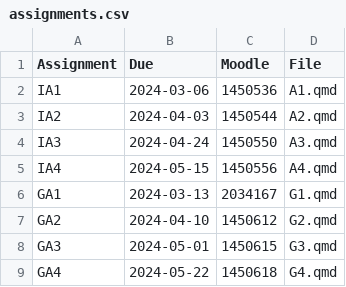
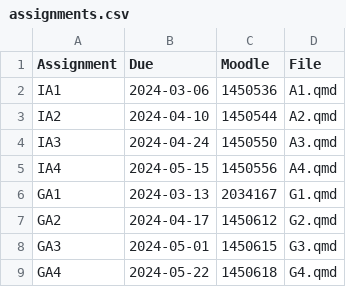
Before and after one commit to numbats/bf, a CSV file: assignments.csv, drawn as a sheet.

Commit message:
Updated assignment due dates

```diff
--- a/assignments.csv
+++ b/assignments.csv
@@ -2,3 +2,3 @@ Assignment, Due, Moodle, File
 IA1, 2024-03-06,1450536,A1.qmd
-IA2, 2024-04-03,1450544,A2.qmd
+IA2, 2024-04-10,1450544,A2.qmd
 IA3, 2024-04-24,1450550,A3.qmd
@@ -6,3 +6,3 @@ IA4, 2024-05-15,1450556,A4.qmd
 GA1, 2024-03-13,2034167,G1.qmd
-GA2, 2024-04-10,1450612,G2.qmd
+GA2, 2024-04-17,1450612,G2.qmd
 GA3, 2024-05-01,1450615,G3.qmd
```
Also changed, not shown: 7 other files.
